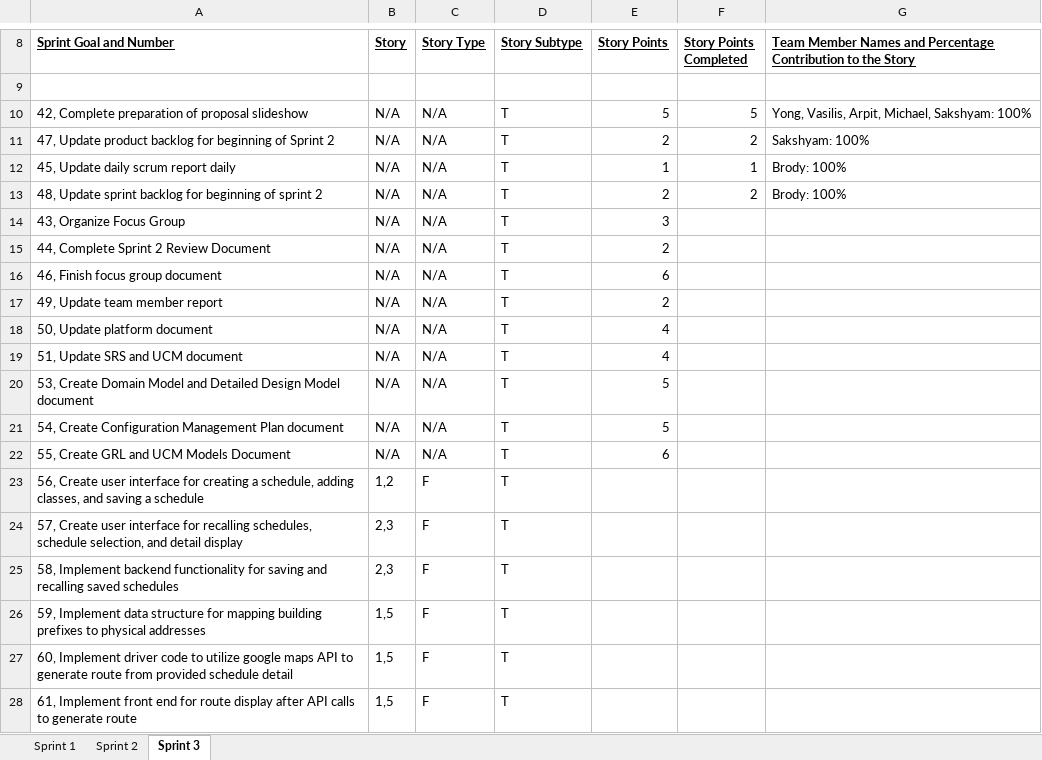
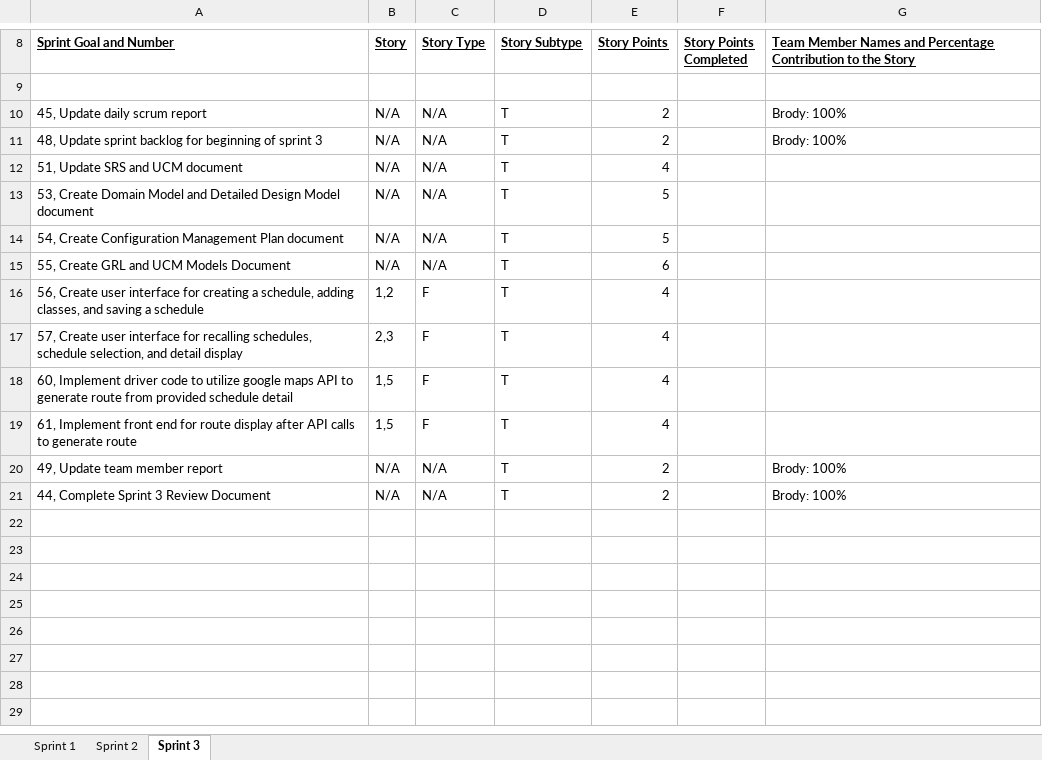
Before and after one commit to aluminiumi/RaiderNAV, an Excel workbook: docs/deliverable 2/Getana_Deliverable_2_SprintBacklog_3.xlsx, sheet Sprint 3, drawn as a sheet; only a part is shown, gaps mark what is left out; values as stored, in another font and other column widths than the file's, no borders; removed rows and columns are numbered as before the commit, all else as after; the diff names each change by its address in the sheet, - before the commit and + after, or states it on an @@ line.

Commit message:
Updated Sprint 2/3 backlogs

```diff
--- a/docs/deliverable 2/Getana_Deliverable_2_SprintBacklog_3.xlsx (sheet Sprint 3)
+++ b/docs/deliverable 2/Getana_Deliverable_2_SprintBacklog_3.xlsx (sheet Sprint 3)
-row 10: 42, Complete preparation of proposal slideshow | N/A | N/A | T | 5 | 5 | Yong, Vasilis, Arpit, Michael, Sakshyam: 100%
-row 11: 47, Update product backlog for beginning of Sprint 2 | N/A | N/A | T | 2 | 2 | Sakshyam: 100%
-A10 (Sprint Goal and Number): 45, Update daily scrum report daily
+A10 (Sprint Goal and Number): 45, Update daily scrum report
-E10 (Story Points): 1
+E10 (Story Points): 2
-F10 (Story Points Completed): 1
+F10 (Story Points Completed): (empty)
-A11 (Sprint Goal and Number): …of sprint 2
+A11 (Sprint Goal and Number): …of sprint 3
-F11 (Story Points Completed): 2
+F11 (Story Points Completed): (empty)
-row 14: 43, Organize Focus Group | N/A | N/A | T | 3
-row 15: 44, Complete Sprint 2 Review Document | N/A | N/A | T | 2
-row 16: 46, Finish focus group document | N/A | N/A | T | 6
-row 17: 49, Update team member report | N/A | N/A | T | 2
-row 18: 50, Update platform document | N/A | N/A | T | 4
-E16:E17 (Story Points): (empty)
+E16:E17 (Story Points): 4
-row 25: 58, Implement backend functionality for saving and recalling saved schedules | 2,3 | F | T
-row 26: 59, Implement data structure for mapping building prefixes to physical addresses | 1,5 | F | T
-E18:E19 (Story Points): (empty)
+E18:E19 (Story Points): 4
+row 20: 49, Update team member report | N/A | N/A | T | 2 |  | Brody: 100%
+row 21: 44, Complete Sprint 3 Review Document | N/A | N/A | T | 2 |  | Brody: 100%
```
Also changed, not shown: sheet Sprint 2, docs/deliverable 2/Getana_Deliverable_2_SprintBacklog_2.xlsx.
